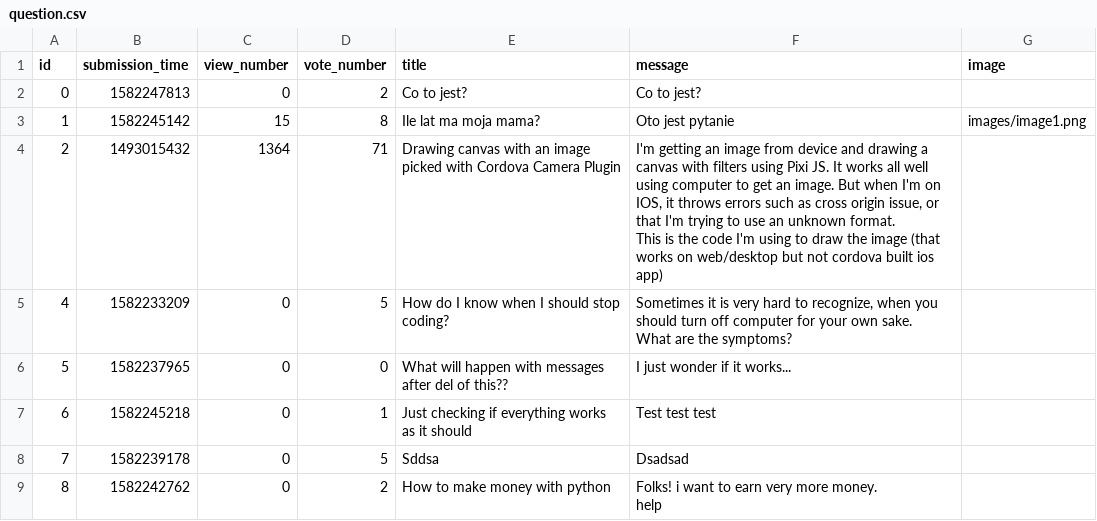
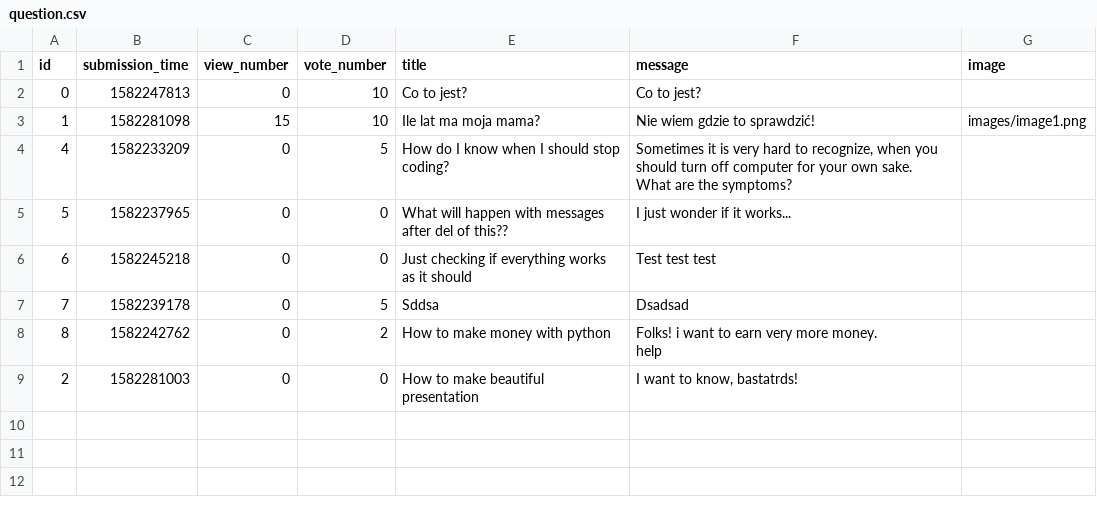
Before and after one commit to pawelPlusa/ask-mate-python, a CSV file: sample_data/question.csv, drawn as a sheet.

```diff
--- a/sample_data/question.csv
+++ b/sample_data/question.csv
@@ -1,7 +1,4 @@
 id,submission_time,view_number,vote_number,title,message,image
-0,1582247813,0,2,Co to jest?,Co to jest?,
-1,1582245142,15,8,Ile lat ma moja mama?,Oto jest pytanie,images/image1.png
-2,1493015432,1364,71,Drawing canvas with an image picked with Cordova Camera Plugin,"I'm getting an image from device and drawing a canvas with filters using Pixi JS. It works all well using computer to get an image. But when I'm on IOS, it throws errors such as cross origin issue, or that I'm trying to use an unknown format.
-
-This is the code I'm using to draw the image (that works on web/desktop but not cordova built ios app)",
+0,1582247813,0,10,Co to jest?,Co to jest?,
+1,1582281098,15,10,Ile lat ma moja mama?,Nie wiem gdzie to sprawdzić!,images/image1.png
 4,1582233209,0,5,How do I know when I should stop coding?,"Sometimes it is very hard to recognize, when you should turn off computer for your own sake.
@@ -10,3 +7,3 @@ What are the symptoms?
 5,1582237965,0,0,What will happen with messages after del of this??,I just wonder if it works...,
-6,1582245218,0,1,Just checking if everything works as it should,Test test test,
+6,1582245218,0,0,Just checking if everything works as it should,Test test test,
 7,1582239178,0,5,Sddsa,Dsadsad,
@@ -14 +11,2 @@ What are the symptoms?
 help",
+2,1582281003,0,0,How to make beautiful presentation,"I want to know, bastatrds!",
```
Also changed, not shown: sample_data/answer.csv, 1 other file.
